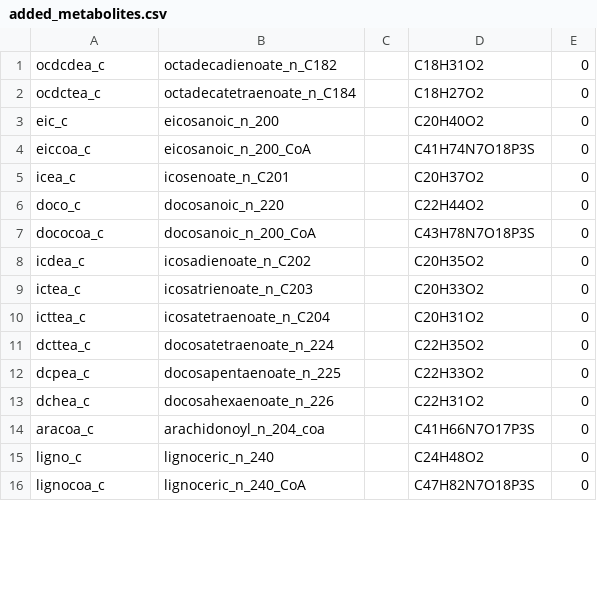
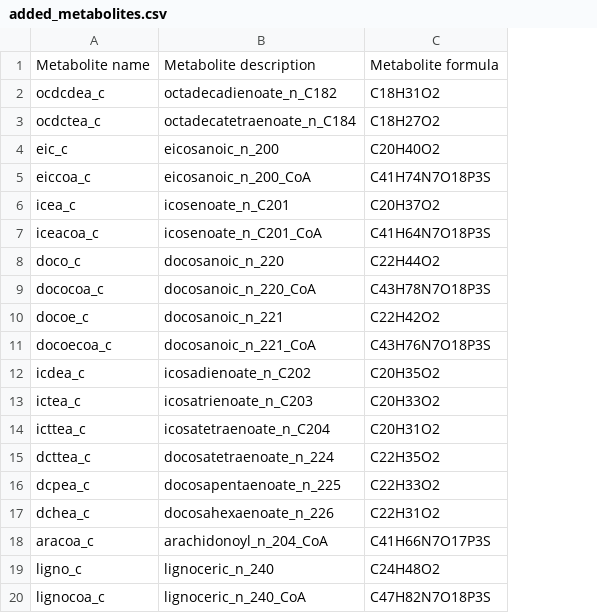
Before and after one commit to gulermalaria/iPfal17_curation, a CSV file: data/added_metabolites.csv, drawn as a sheet; only a part is shown; removed rows and columns are numbered as before the commit, all else as after; the diff covers the shown part only; the diff names each change by its address in the sheet, - before the commit and + after, or states it on an @@ line.

Commit message:
Added metabolites
Added diacylglycerols (DAGs) description

```diff
--- a/data/added_metabolites.csv
+++ b/data/added_metabolites.csv
-column C, empty
-column E, rows 1-16: all 0
+row 1: Metabolite name | Metabolite description | Metabolite formula
+row 7: iceacoa_c | icosenoate_n_C201_CoA | C41H64N7O18P3S
-B9: docosanoic_n_200_CoA
+B9: docosanoic_n_220_CoA
+row 10: docoe_c | docosanoic_n_221 | C22H42O2
+row 11: docoecoa_c | docosanoic_n_221_CoA | C43H76N7O18P3S
-B18: arachidonoyl_n_204_coa
+B18: arachidonoyl_n_204_CoA
```
Also changed, not shown: 38 added rows elsewhere in this file.
